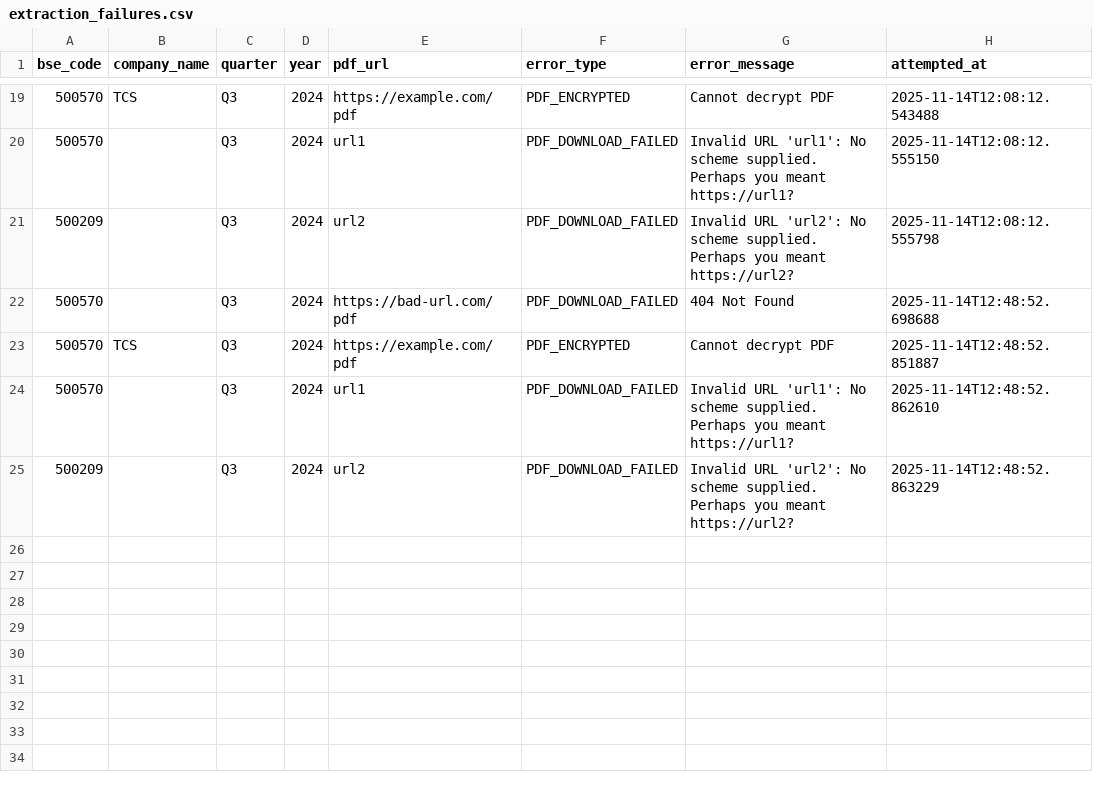
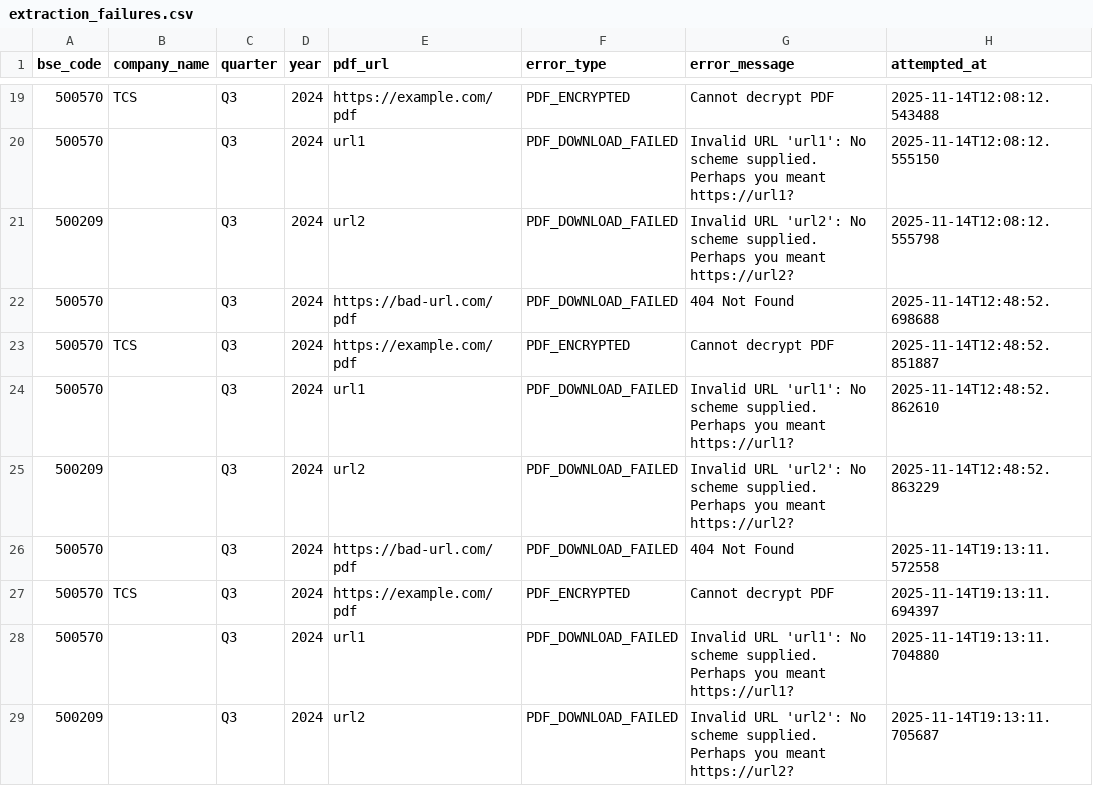
Before and after one commit to srijanarya/aksh-vcp-ml, a CSV file: data/extraction_failures.csv, drawn as a sheet; only a part is shown, gaps mark what is left out.

```diff
--- a/data/extraction_failures.csv
+++ b/data/extraction_failures.csv
@@ -25 +25,5 @@ bse_code,company_name,quarter,year,pdf_url,error_type,error_message,attempted_at
 500209,,Q3,2024,url2,PDF_DOWNLOAD_FAILED,Invalid URL 'url2': No scheme supplied. Perhaps you meant https://url2?,2025-11-14T12:48:52.863229
+500570,,Q3,2024,https://bad-url.com/pdf,PDF_DOWNLOAD_FAILED,404 Not Found,2025-11-14T19:13:11.572558
+500570,TCS,Q3,2024,https://example.com/pdf,PDF_ENCRYPTED,Cannot decrypt PDF,2025-11-14T19:13:11.694397
+500570,,Q3,2024,url1,PDF_DOWNLOAD_FAILED,Invalid URL 'url1': No scheme supplied. Perhaps you meant https://url1?,2025-11-14T19:13:11.704880
+500209,,Q3,2024,url2,PDF_DOWNLOAD_FAILED,Invalid URL 'url2': No scheme supplied. Perhaps you meant https://url2?,2025-11-14T19:13:11.705687
```
Also changed, not shown: 4 other files.
